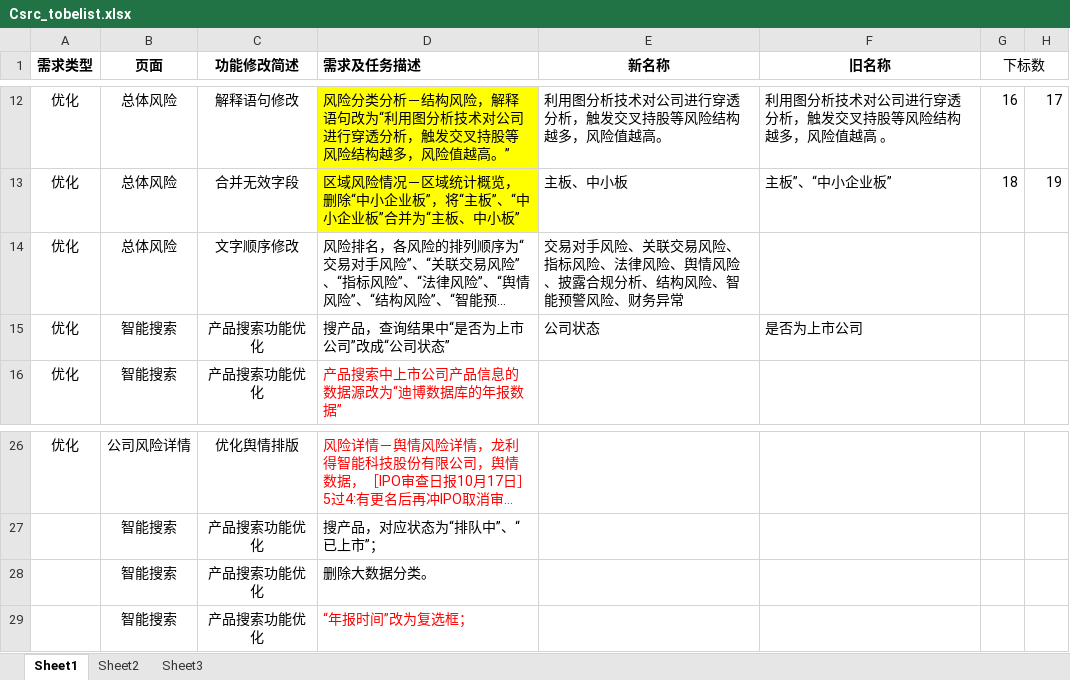
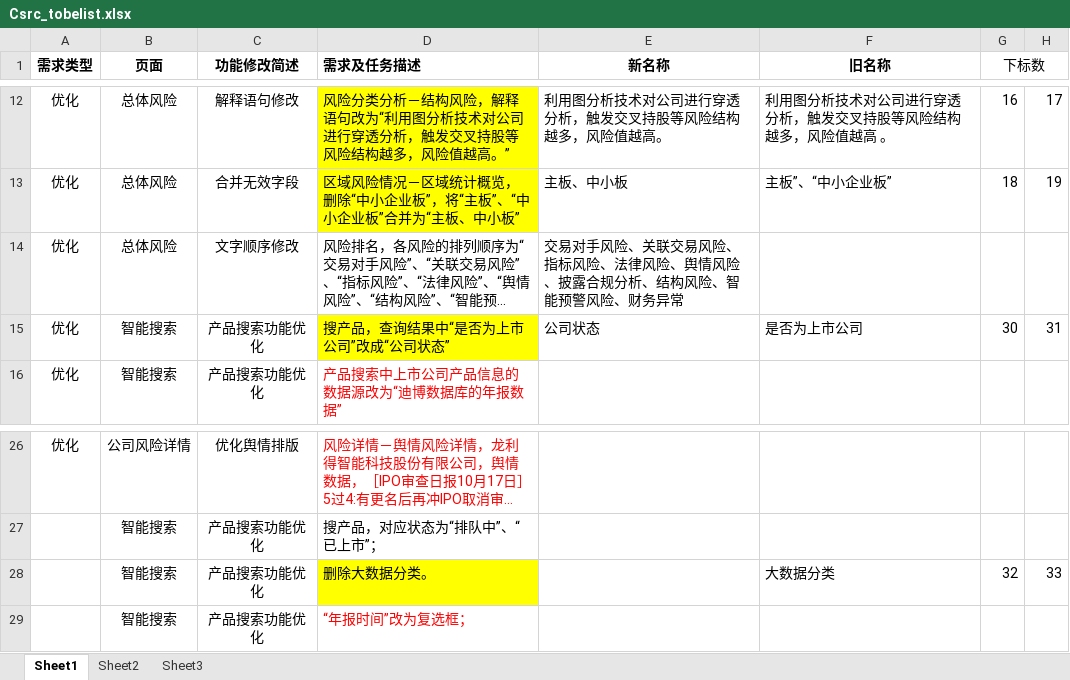
Before and after one commit to sjx-git/com.BBD, an Excel workbook: data/Csrc_tobelist.xlsx, sheet Sheet1, drawn as a sheet; only a part is shown, gaps mark what is left out; long unchanged cells end in …; values as stored, in another font and other column widths than the file's, no borders; the diff names each change by its address in the sheet, - before the commit and + after, or states it on an @@ line.

```diff
--- a/data/Csrc_tobelist.xlsx (sheet Sheet1)
+++ b/data/Csrc_tobelist.xlsx (sheet Sheet1)
-D15 fill: none
+D15 fill: #FFFF00
-G15 (下标数): (empty)
+G15 (下标数): 30
-H15: (empty)
+H15: 31
-D28 fill: none
+D28 fill: #FFFF00
-F28 (旧名称): (empty)
+F28 (旧名称): 大数据分类
-G28 (下标数): (empty)
+G28 (下标数): 32
-H28: (empty)
+H28: 33
```
Also changed, not shown: 3 other files.
